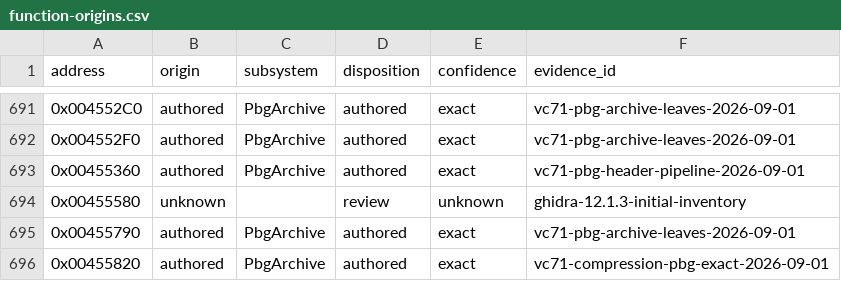
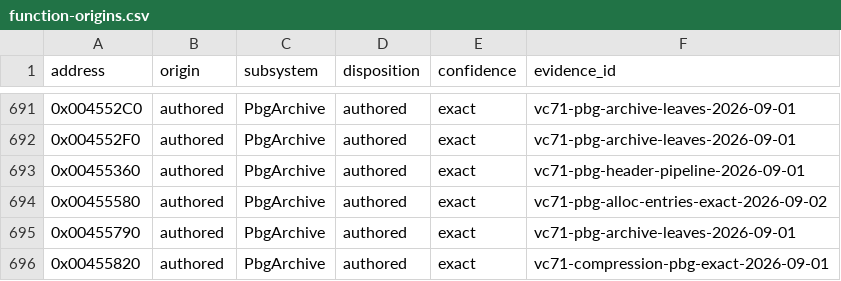
Before and after one commit to N0zoM1z0/th095, a CSV file: config/function-origins.csv, drawn as a sheet; only a part is shown, gaps mark what is left out.

```diff
--- a/config/function-origins.csv
+++ b/config/function-origins.csv
@@ -693,3 +693,3 @@ address,origin,subsystem,disposition,confidence,evidence_id
 0x00455360,authored,PbgArchive,authored,exact,vc71-pbg-header-pipeline-2026-09-01
-0x00455580,unknown,,review,unknown,ghidra-12.1.3-initial-inventory
+0x00455580,authored,PbgArchive,authored,exact,vc71-pbg-alloc-entries-exact-2026-09-02
 0x00455790,authored,PbgArchive,authored,exact,vc71-pbg-archive-leaves-2026-09-01
```
Also changed, not shown: config/functions.csv, config/implemented.csv, 10 other files.
